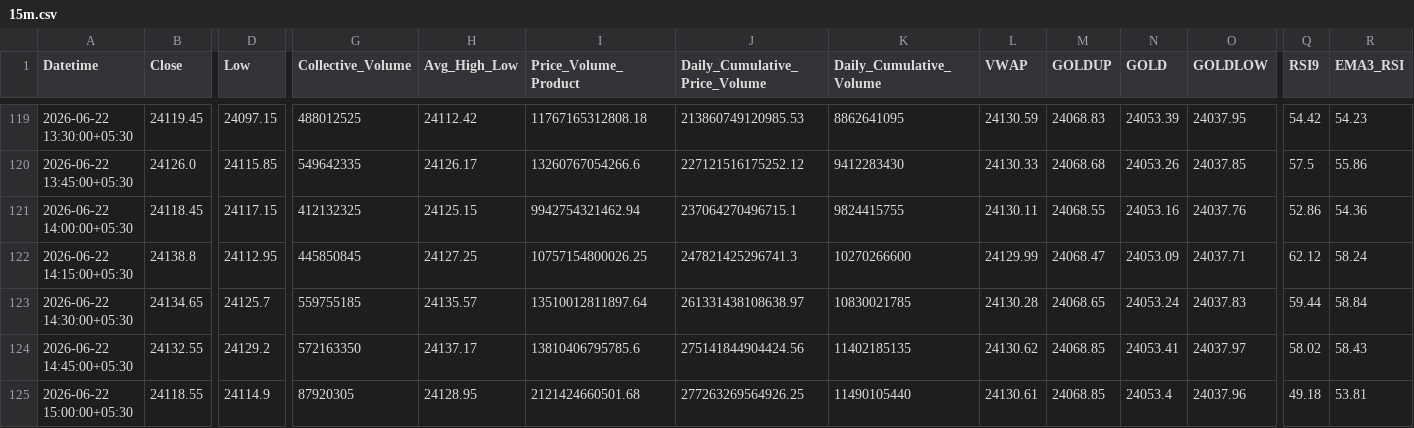
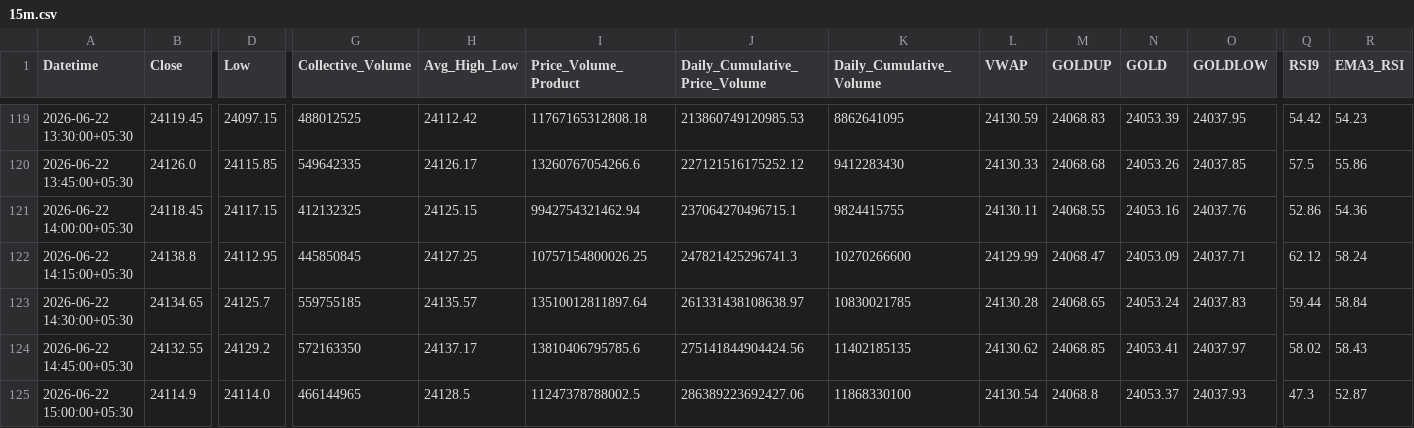
Before and after one commit to rahuljoshin/TradingBOT, a CSV file: 15m.csv, drawn as a sheet; only a part is shown, gaps mark what is left out; the diff covers the shown part only; the diff names each change by its address in the sheet, - before the commit and + after, or states it on an @@ line.

```diff
--- a/15m.csv
+++ b/15m.csv
-B125 (Close): 24118.55
+B125 (Close): 24114.9
-D125 (Low): 24114.9
+D125 (Low): 24114.0
-G125 (Collective_Volume): 87920305
+G125 (Collective_Volume): 466144965
-H125 (Avg_High_Low): 24128.95
+H125 (Avg_High_Low): 24128.5
-I125 (Price_Volume_Product): 2121424660501.68
+I125 (Price_Volume_Product): 11247378788002.5
-J125 (Daily_Cumulative_Price_Volume): 277263269564926.25
+J125 (Daily_Cumulative_Price_Volume): 286389223692427.06
-K125 (Daily_Cumulative_Volume): 11490105440
+K125 (Daily_Cumulative_Volume): 11868330100
-L125 (VWAP): 24130.61
+L125 (VWAP): 24130.54
-M125 (GOLDUP): 24068.85
+M125 (GOLDUP): 24068.8
-N125 (GOLD): 24053.4
+N125 (GOLD): 24053.37
-O125 (GOLDLOW): 24037.96
+O125 (GOLDLOW): 24037.93
-Q125 (RSI9): 49.18
+Q125 (RSI9): 47.3
-R125 (EMA3_RSI): 53.81
+R125 (EMA3_RSI): 52.87
```
Also changed, not shown: 15 edited cells elsewhere in this file, 1d.csv, 1m.csv, 3 other files.
